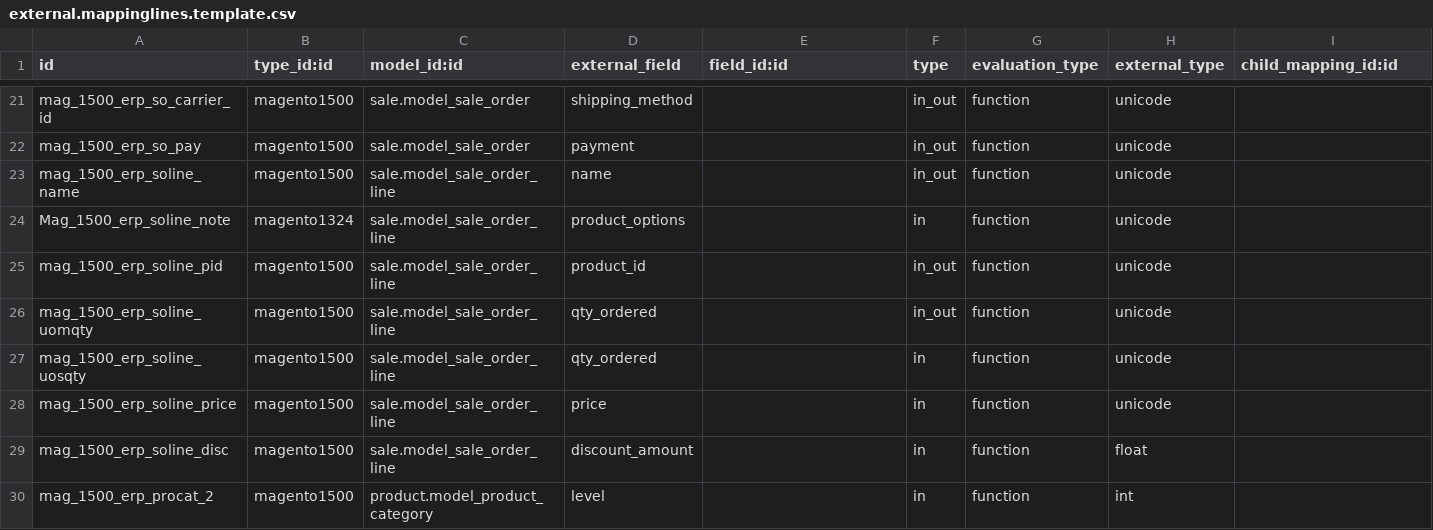
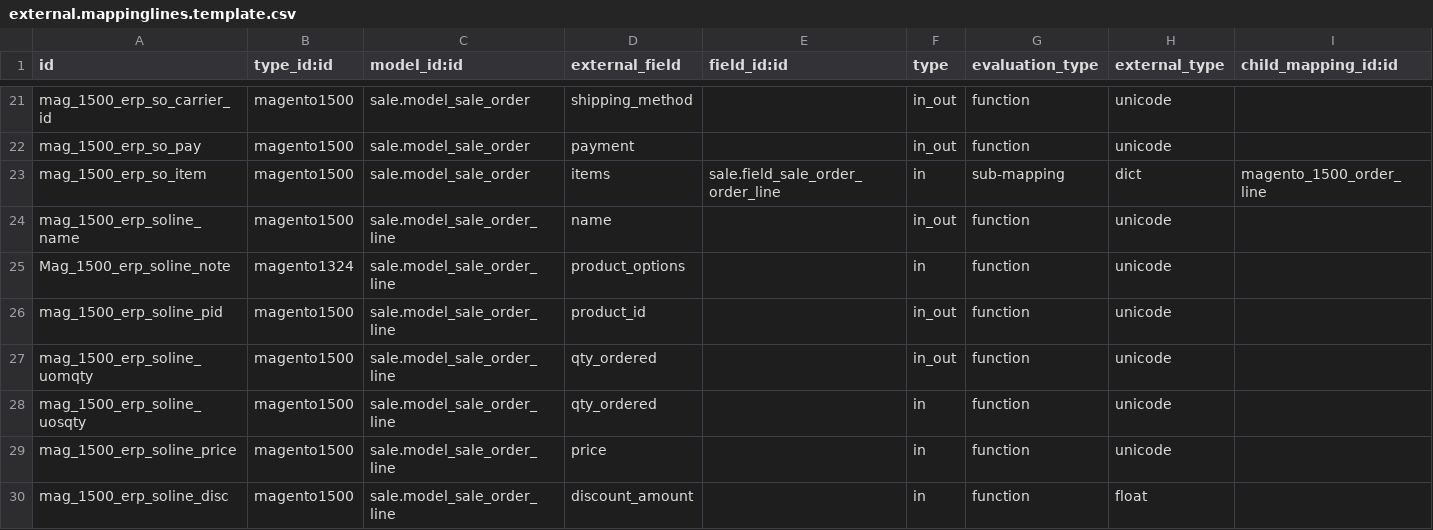
Before and after one commit to OCA/connector-magento, a CSV file: magentoerpconnect/settings/1.5.0.0/external.mappinglines.template.csv, drawn as a sheet; only a part is shown, gaps mark what is left out; the shorter side is filled out with more unchanged rows; rows hold the shown columns only; the diff names each change by its address in the sheet, - before the commit and + after, or states it on an @@ line.

```diff
--- a/magentoerpconnect/settings/1.5.0.0/external.mappinglines.template.csv
+++ b/magentoerpconnect/settings/1.5.0.0/external.mappinglines.template.csv
+row 23: mag_1500_erp_so_item | magento1500 | sale.model_sale_order | items | sale.field_sale_order_order_line | in | sub-mapping | dict | magento_1500_order_line
```
Also changed, not shown: magentoerpconnect/settings/1.3.2.4/external.mappinglines.template.csv.
